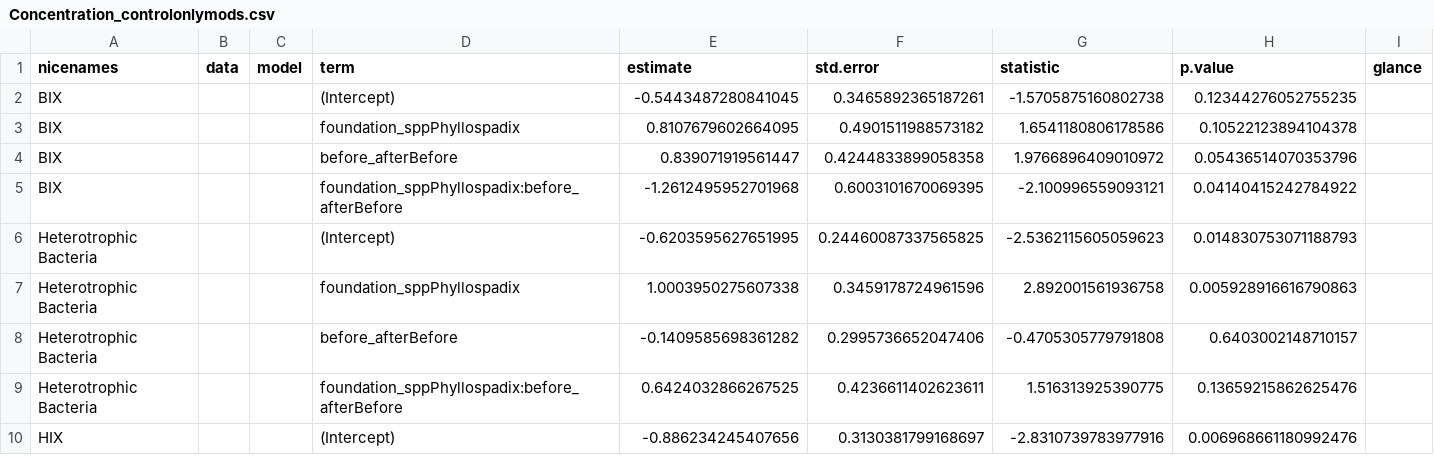
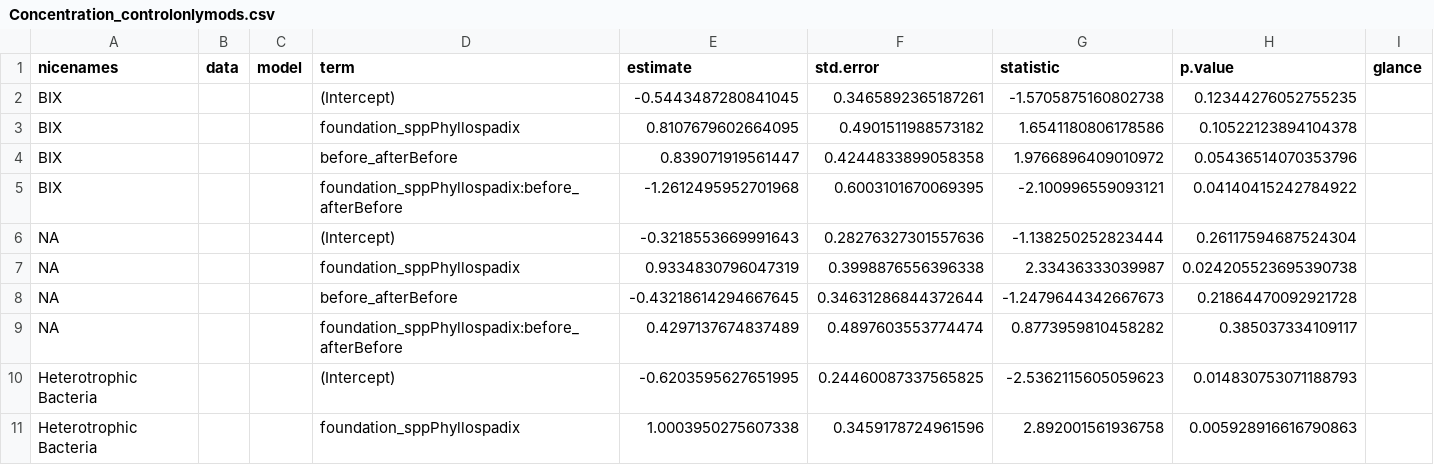
Before and after one commit to njsilbiger/TidePoolMicrobes, a CSV file: Output/Concentration_controlonlymods.csv, drawn as a sheet; only a part is shown; the shorter side is filled out with more unchanged rows; the diff names each change by its address in the sheet, - before the commit and + after, or states it on an @@ line.

```diff
--- a/Output/Concentration_controlonlymods.csv
+++ b/Output/Concentration_controlonlymods.csv
+row 6: NA |  |  | (Intercept) | -0.3218553669991643 | 0.28276327301557636 | -1.138250252823444 | 0.26117594687524304
+row 7: NA |  |  | foundation_sppPhyllospadix | 0.9334830796047319 | 0.3998876556396338 | 2.33436333039987 | 0.024205523695390738
+row 8: NA |  |  | before_afterBefore | -0.43218614294667645 | 0.34631286844372644 | -1.2479644342667673 | 0.21864470092921728
+row 9: NA |  |  | foundation_sppPhyllospadix:before_afterBefore | 0.4297137674837489 | 0.4897603553774474 | 0.8773959810458282 | 0.385037334109117
```
Also changed, not shown: Output/Concentration_models.csv, Output/Rates_controlonlymods.csv, 10 other files.
